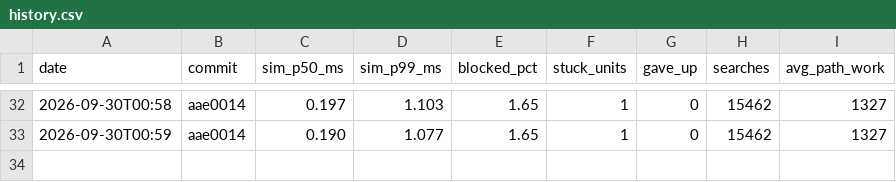
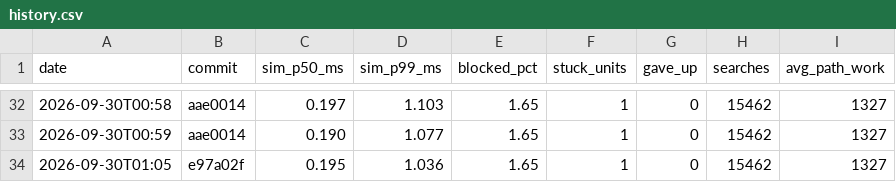
Before and after one commit to DigiMonk73/Empires, a CSV file: docs/metrics/history.csv, drawn as a sheet; only a part is shown, gaps mark what is left out.

```diff
--- a/docs/metrics/history.csv
+++ b/docs/metrics/history.csv
@@ -33 +33,2 @@ date,commit,sim_p50_ms,sim_p99_ms,blocked_pct,stuck_units,gave_up,searches,avg_p
 2026-09-30T00:59,aae0014,0.190,1.077,1.65,1,0,15462,1327
+2026-09-30T01:05,e97a02f,0.195,1.036,1.65,1,0,15462,1327
```
Also changed, not shown: docs/metrics/econ.csv, 5 other files.
